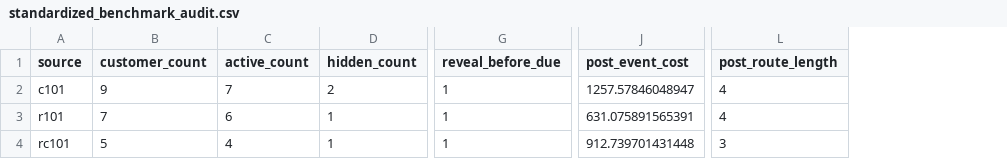
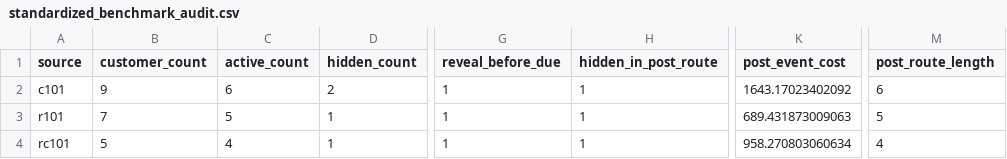
Before and after one commit to Xiaoqin-pro/drone, a CSV file: results/standardized_benchmark_audit.csv, drawn as a sheet; only a part is shown, gaps mark what is left out; addresses are those after the commit; the diff names each change by its address in the sheet, - before the commit and + after, or states it on an @@ line.

Commit message:
Validate standardized Solomon single UAV benchmark

```diff
--- a/results/standardized_benchmark_audit.csv
+++ b/results/standardized_benchmark_audit.csv
+column H (hidden_in_post_route), rows 2-4: all 1
-C2 (active_count): 7
+C2 (active_count): 6
-K2 (post_event_cost): 1257.57846048947
+K2 (post_event_cost): 1643.17023402092
-M2 (post_route_length): 4
+M2 (post_route_length): 6
-C3 (active_count): 6
+C3 (active_count): 5
-K3 (post_event_cost): 631.075891565391
+K3 (post_event_cost): 689.431873009063
-M3 (post_route_length): 4
+M3 (post_route_length): 5
-K4 (post_event_cost): 912.739701431448
+K4 (post_event_cost): 958.270803060634
-M4 (post_route_length): 3
+M4 (post_route_length): 4
```
Also changed, not shown: 7 other files.
